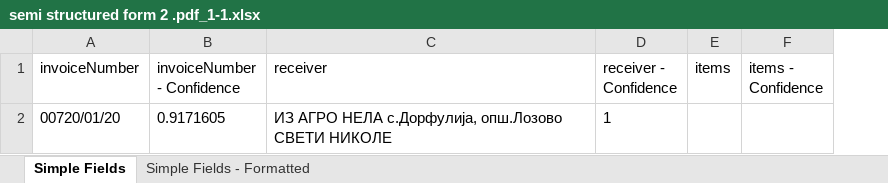
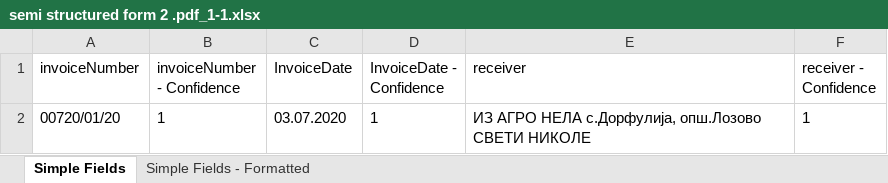
Before and after one commit to MarijaKrpacovska/InvoiceProcessing, an Excel workbook: Data/Exports/semi structured form 2 .pdf_1-1.xlsx, sheet Simple Fields, drawn as a sheet; values as stored, in another font and other column widths than the file's, no borders; removed rows and columns are numbered as before the commit, all else as after; the diff names each change by its address in the sheet, - before the commit and + after, or states it on an @@ line.

```diff
--- a/Data/Exports/semi structured form 2 .pdf_1-1.xlsx (sheet Simple Fields)
+++ b/Data/Exports/semi structured form 2 .pdf_1-1.xlsx (sheet Simple Fields)
+column C (InvoiceDate), row 2: 03.07.2020
+column D (InvoiceDate - Confidence), row 2: 1
-column E (items), empty
-column F (items - Confidence), empty
-B2 (invoiceNumber - Confidence): 0.9171605
+B2 (invoiceNumber - Confidence): 1
```
Also changed, not shown: sheet Simple Fields - Formatted, Data/Exports/semi structured form.pdf_1-1.xlsx, Data/Exports/semi structured scewed picture.pdf_1-1.xlsx, 12 other files.
